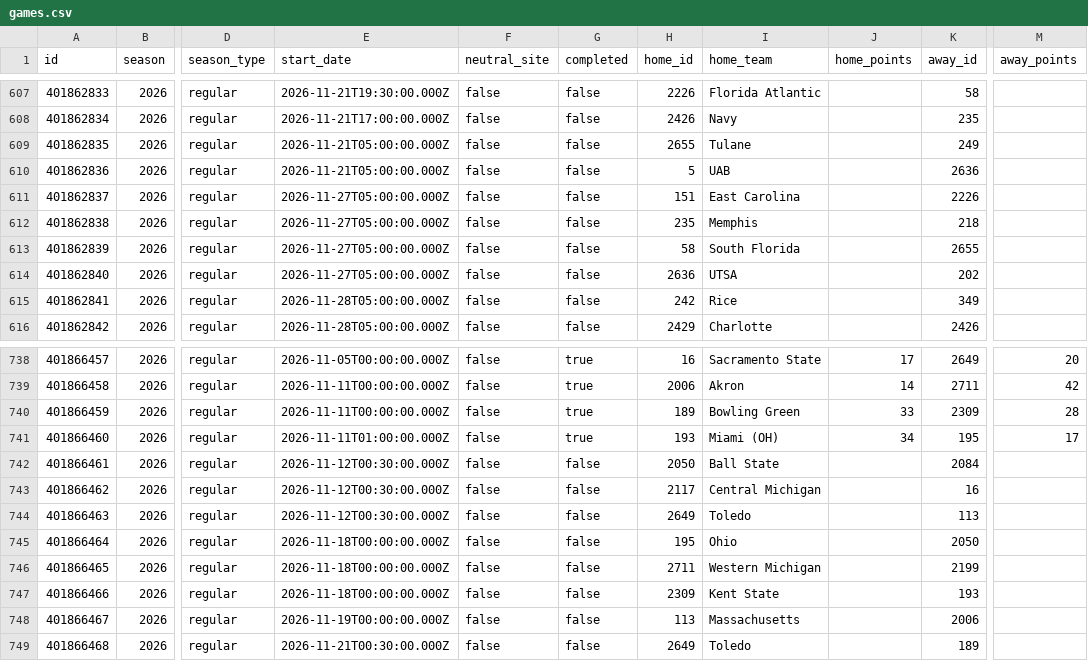
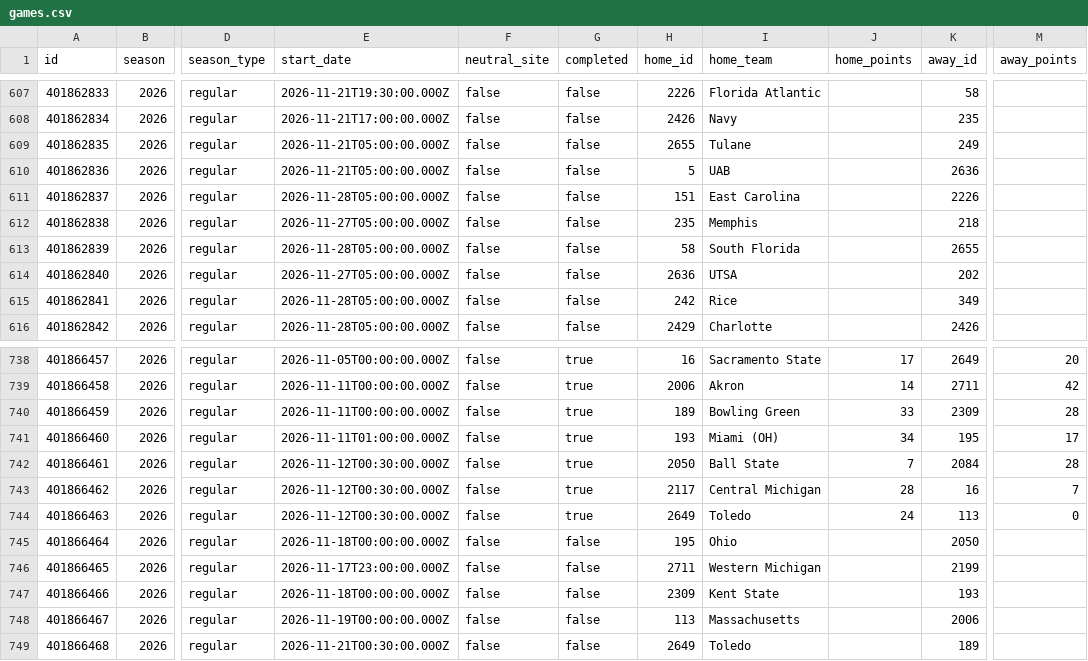
Before and after one commit to SamBennettDev/rank, a CSV file: data/seasons/2026/games.csv, drawn as a sheet; only a part is shown, gaps mark what is left out; the diff names each change by its address in the sheet, - before the commit and + after, or states it on an @@ line.

Commit message:
Update 2026 results (+6 / -6 game rows)

```diff
--- a/data/seasons/2026/games.csv
+++ b/data/seasons/2026/games.csv
-E611 (start_date): 2026-11-27T05:00:00.000Z
+E611 (start_date): 2026-11-28T05:00:00.000Z
-E613 (start_date): 2026-11-27T05:00:00.000Z
+E613 (start_date): 2026-11-28T05:00:00.000Z
-G742:G744 (completed): false
+G742:G744 (completed): true
-J742 (home_points): (empty)
+J742 (home_points): 7
-M742 (away_points): (empty)
+M742 (away_points): 28
-J743 (home_points): (empty)
+J743 (home_points): 28
-M743 (away_points): (empty)
+M743 (away_points): 7
-J744 (home_points): (empty)
+J744 (home_points): 24
-M744 (away_points): (empty)
+M744 (away_points): 0
-E746 (start_date): 2026-11-18T00:00:00.000Z
+E746 (start_date): 2026-11-17T23:00:00.000Z
```
Also changed, not shown: 11 other files.
